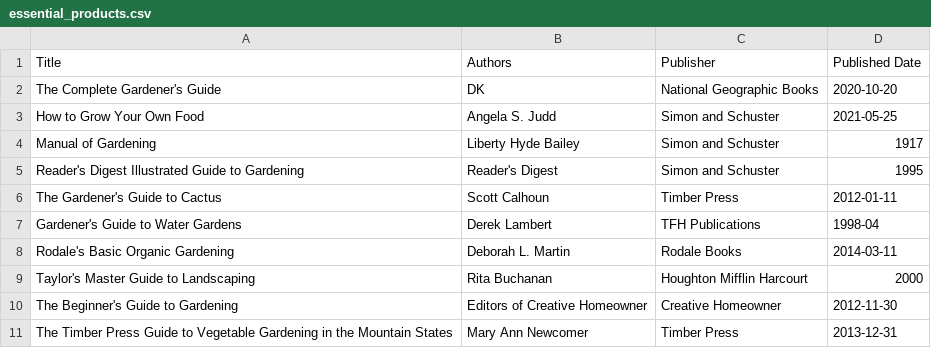
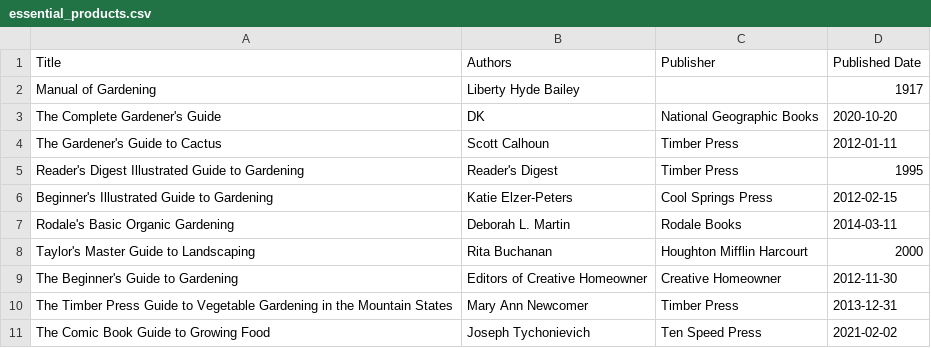
Before and after one commit to anamariapanait10/StoreStockManagement, a CSV file: proiect/essential_products.csv, drawn as a sheet.

```diff
--- a/proiect/essential_products.csv
+++ b/proiect/essential_products.csv
@@ -1,8 +1,7 @@
 "Title","Authors","Publisher","Published Date"
+"Manual of Gardening","Liberty Hyde Bailey","","1917"
 "The Complete Gardener's Guide","DK","National Geographic Books","2020-10-20"
-"How to Grow Your Own Food","Angela S. Judd","Simon and Schuster","2021-05-25"
-"Manual of Gardening","Liberty Hyde Bailey","Simon and Schuster","1917"
-"Reader's Digest Illustrated Guide to Gardening","Reader's Digest","Simon and Schuster","1995"
 "The Gardener's Guide to Cactus","Scott Calhoun","Timber Press","2012-01-11"
-"Gardener's Guide to Water Gardens","Derek Lambert","TFH Publications","1998-04"
+"Reader's Digest Illustrated Guide to Gardening","Reader's Digest","Timber Press","1995"
+"Beginner's Illustrated Guide to Gardening","Katie Elzer-Peters","Cool Springs Press","2012-02-15"
 "Rodale's Basic Organic Gardening","Deborah L. Martin","Rodale Books","2014-03-11"
@@ -11 +10,2 @@
 "The Timber Press Guide to Vegetable Gardening in the Mountain States","Mary Ann Newcomer","Timber Press","2013-12-31"
+"The Comic Book Guide to Growing Food","Joseph Tychonievich","Ten Speed Press","2021-02-02"
```
Also changed, not shown: 40 other files.
